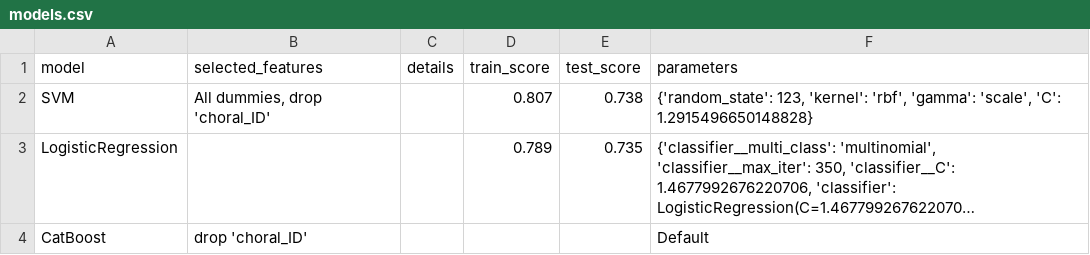
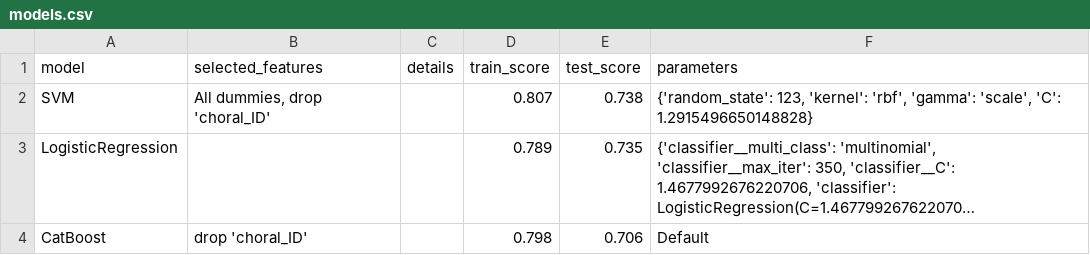
Before and after one commit to limasclayton/Bach-Choral-Set, a CSV file: models.csv, drawn as a sheet; long unchanged cells end in …; the diff names each change by its address in the sheet, - before the commit and + after, or states it on an @@ line.

Commit message:
Update in Catboost results

```diff
--- a/models.csv
+++ b/models.csv
-D4 (train_score): (empty)
+D4 (train_score): 0.798
-E4 (test_score): (empty)
+E4 (test_score): 0.706
```
